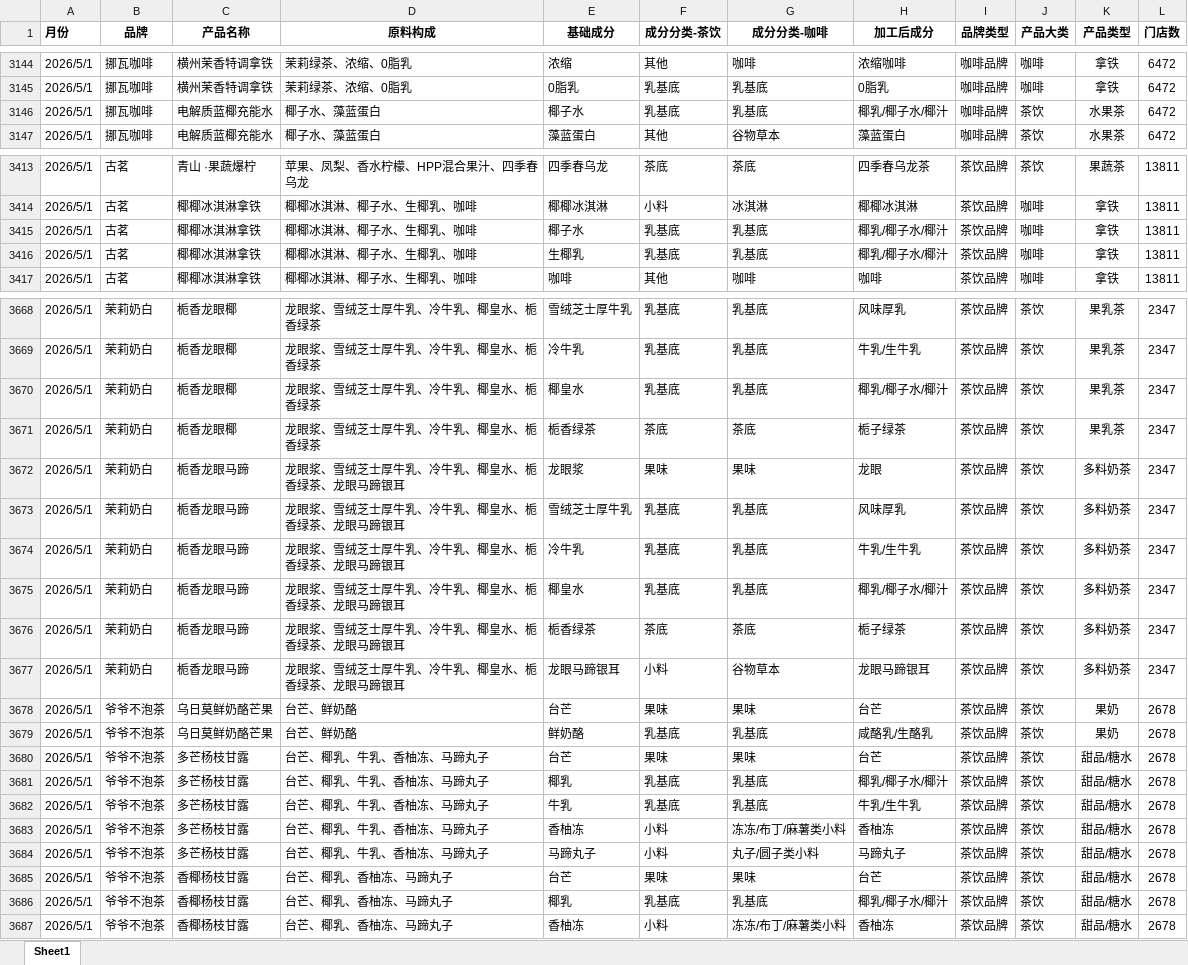
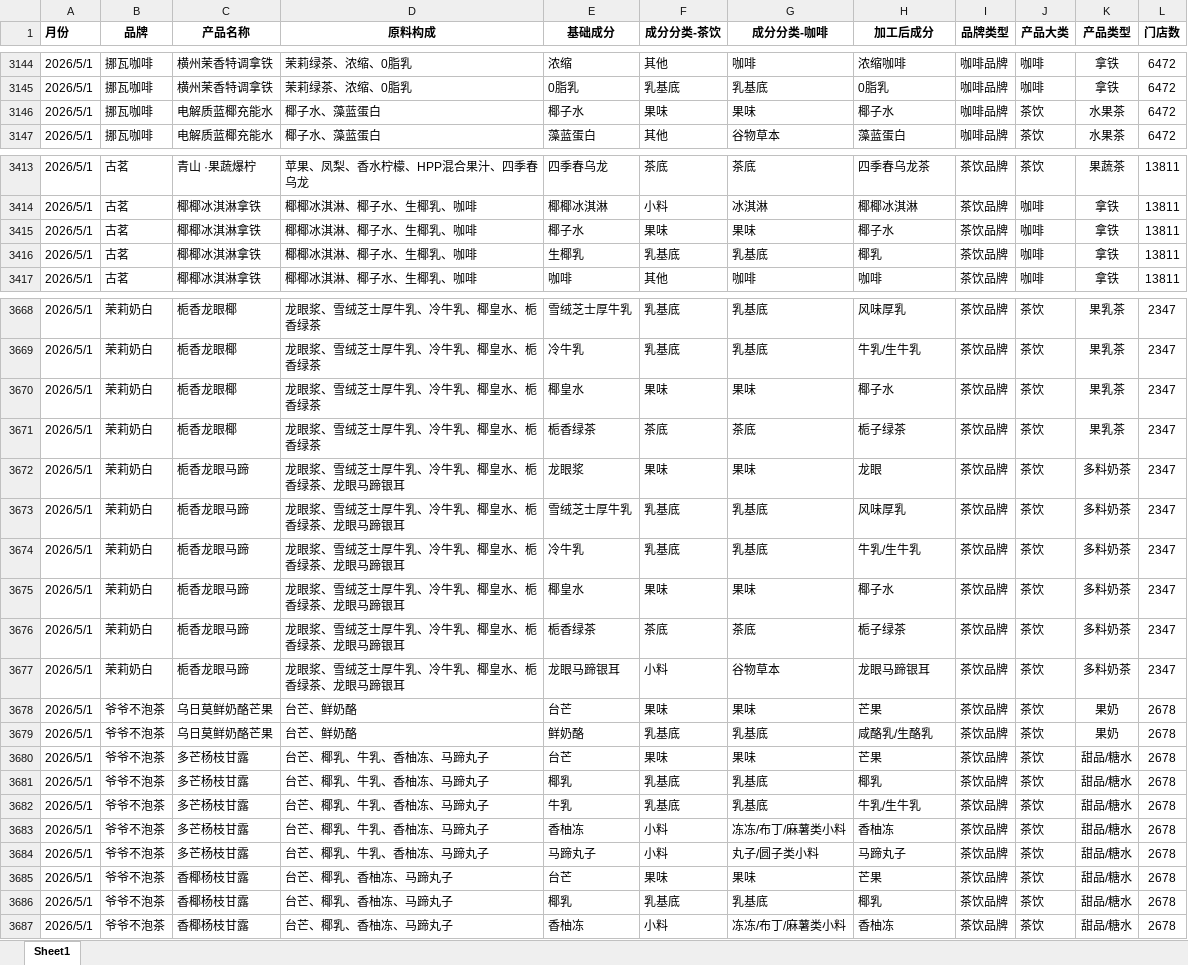
Before and after one commit to analyzerWork/analyzerWork.github.io, an Excel workbook: src/pages/datasource/data_2026.xlsx, sheet Sheet1, drawn as a sheet; only a part is shown, gaps mark what is left out; values as stored, in another font and other column widths than the file's, no borders; the diff covers the shown part only; the diff names each change by its address in the sheet, - before the commit and + after, or states it on an @@ line.

```diff
--- a/src/pages/datasource/data_2026.xlsx (sheet Sheet1)
+++ b/src/pages/datasource/data_2026.xlsx (sheet Sheet1)
-F3146 (成分分类-茶饮): 乳基底
+F3146 (成分分类-茶饮): 果味
-G3146 (成分分类-咖啡): 乳基底
+G3146 (成分分类-咖啡): 果味
-H3146 (加工后成分): 椰乳/椰子水/椰汁
+H3146 (加工后成分): 椰子水
-F3415 (成分分类-茶饮): 乳基底
+F3415 (成分分类-茶饮): 果味
-G3415 (成分分类-咖啡): 乳基底
+G3415 (成分分类-咖啡): 果味
-H3415 (加工后成分): 椰乳/椰子水/椰汁
+H3415 (加工后成分): 椰子水
-H3416 (加工后成分): 椰乳/椰子水/椰汁
+H3416 (加工后成分): 椰乳
-F3670 (成分分类-茶饮): 乳基底
+F3670 (成分分类-茶饮): 果味
-G3670 (成分分类-咖啡): 乳基底
+G3670 (成分分类-咖啡): 果味
-H3670 (加工后成分): 椰乳/椰子水/椰汁
+H3670 (加工后成分): 椰子水
-F3675 (成分分类-茶饮): 乳基底
+F3675 (成分分类-茶饮): 果味
-G3675 (成分分类-咖啡): 乳基底
+G3675 (成分分类-咖啡): 果味
-H3675 (加工后成分): 椰乳/椰子水/椰汁
+H3675 (加工后成分): 椰子水
-H3678 (加工后成分): 台芒
+H3678 (加工后成分): 芒果
-H3680 (加工后成分): 台芒
+H3680 (加工后成分): 芒果
-H3681 (加工后成分): 椰乳/椰子水/椰汁
+H3681 (加工后成分): 椰乳
-H3685 (加工后成分): 台芒
+H3685 (加工后成分): 芒果
-H3686 (加工后成分): 椰乳/椰子水/椰汁
+H3686 (加工后成分): 椰乳
```
Also changed, not shown: 135 edited cells elsewhere in this sheet, 2 other files.
